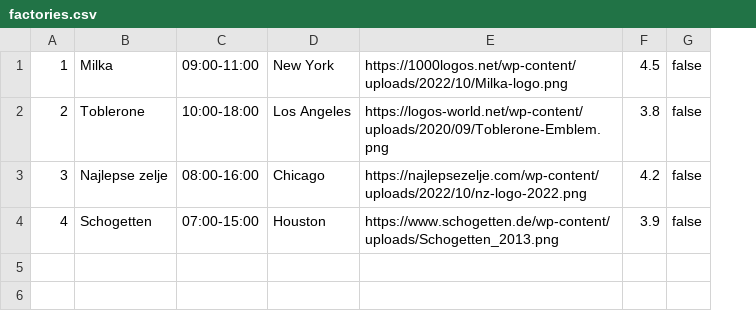
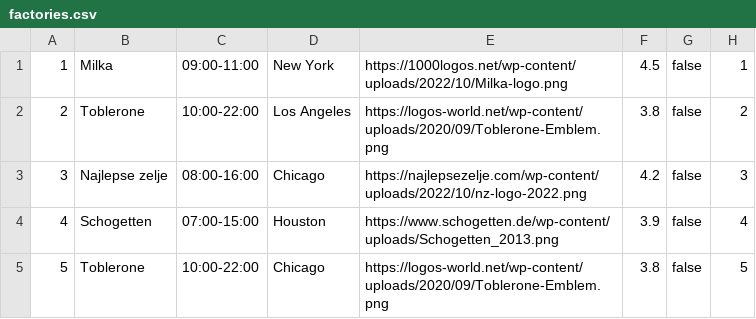
Before and after one commit to ratkovac/Choco-Factory-App, a CSV file: Backend/WebShopAppREST/src/main/webapp/factories.csv, drawn as a sheet; the diff names each change by its address in the sheet, - before the commit and + after, or states it on an @@ line.

```diff
--- a/Backend/WebShopAppREST/src/main/webapp/factories.csv
+++ b/Backend/WebShopAppREST/src/main/webapp/factories.csv
+column H, rows 1-4: 1 | 2 | 3 | 4
-C2: 10:00-18:00
+C2: 10:00-22:00
+row 5: 5 | Toblerone | 10:00-22:00 | Chicago | https://logos-world.net/wp-content/uploads/2020/09/Toblerone-Emblem.png | 3.8 | false | 5
```
Also changed, not shown: Backend/WebShopAppREST/src/main/webapp/chocolates.csv, 52 other files.
